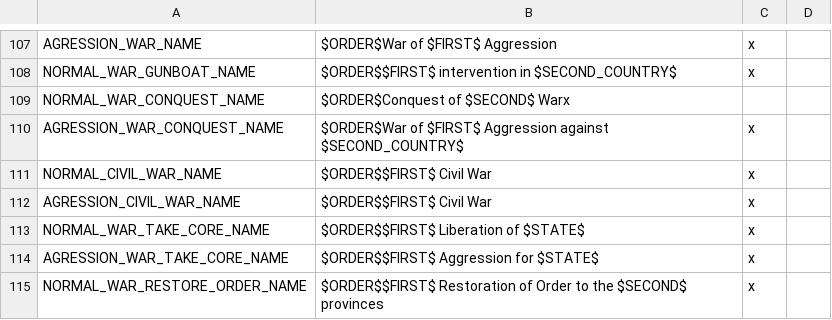
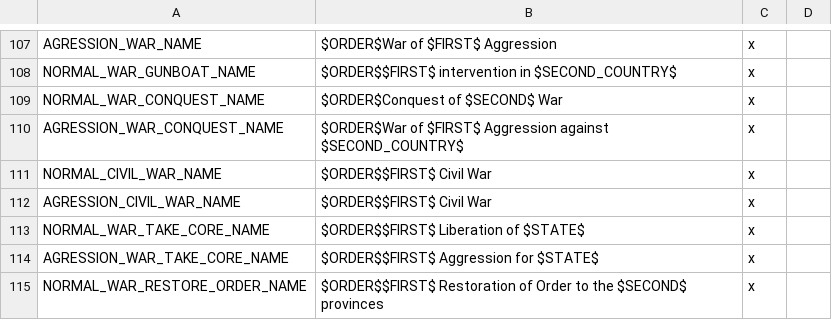
Before and after one commit to The-Third-Age/TTA-Victoria-2, a CSV file: localisation/cbs.csv, drawn as a sheet; only a part is shown, gaps mark what is left out.

```diff
--- a/localisation/cbs.csv
+++ b/localisation/cbs.csv
@@ -108,3 +108,3 @@ AGRESSION_WAR_NAME;$ORDER$War of $FIRST$ Aggression;x
 NORMAL_WAR_GUNBOAT_NAME;$ORDER$$FIRST$ intervention in $SECOND_COUNTRY$;x
-NORMAL_WAR_CONQUEST_NAME;$ORDER$Conquest of $SECOND$ Warx
+NORMAL_WAR_CONQUEST_NAME;$ORDER$Conquest of $SECOND$ War;x
 AGRESSION_WAR_CONQUEST_NAME;$ORDER$War of $FIRST$ Aggression against $SECOND_COUNTRY$;x
```
Also changed, not shown: localisation/__VANILLA_TEXT_ANSI.csv, localisation/buildings_and_goods.csv, 2 other files.
